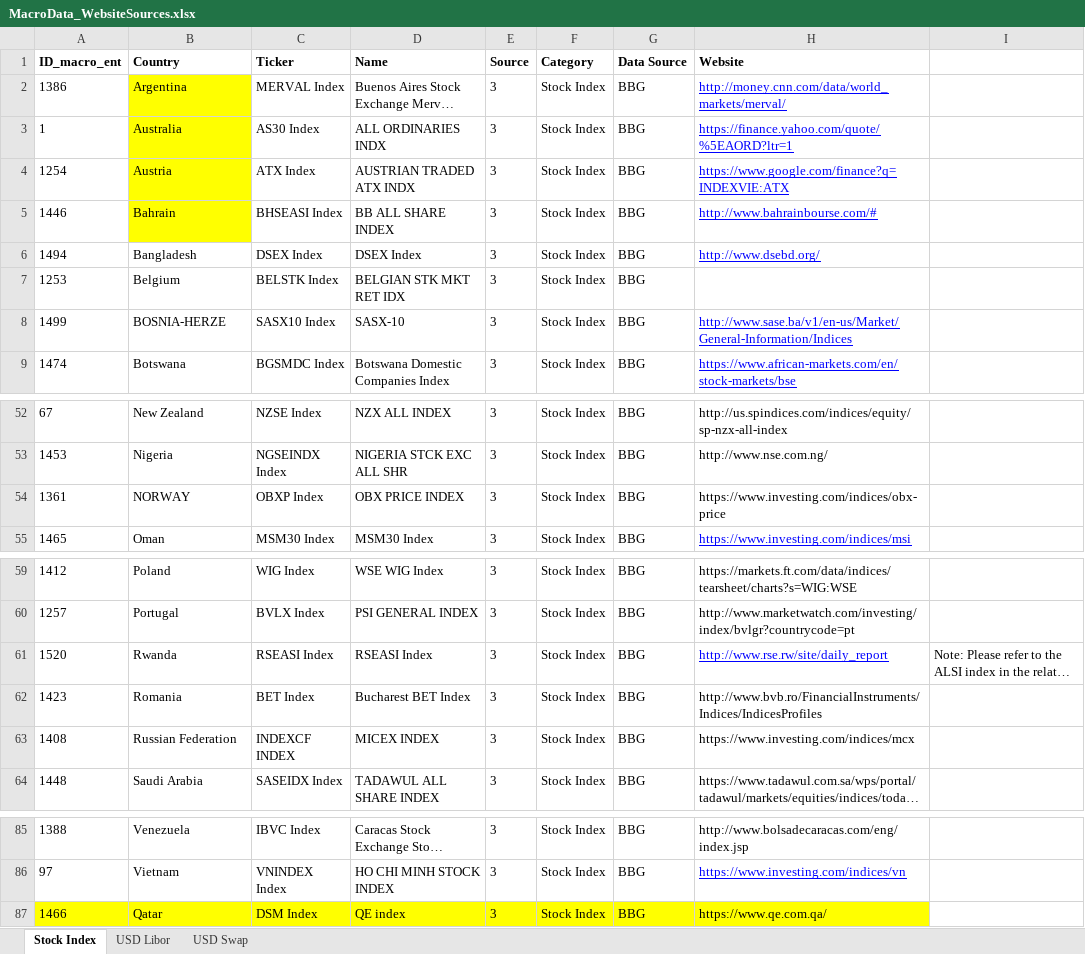
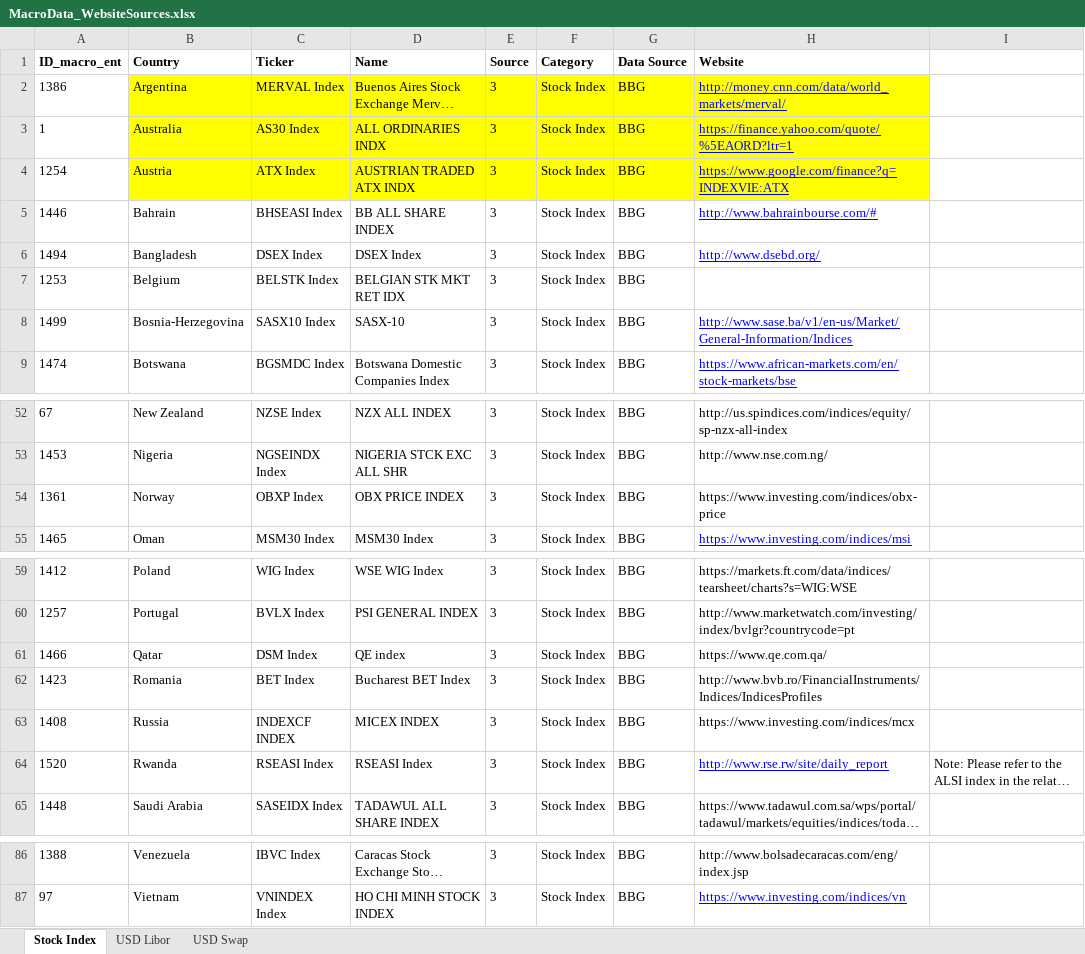
Before and after one commit to nguyenngoclinhchi/Data_Scraping, an Excel workbook: UgandaScrape/MacroData_WebsiteSources.xlsx, sheet Stock Index, drawn as a sheet; only a part is shown, gaps mark what is left out; long unchanged cells end in …; values as stored, in another font and other column widths than the file's, no borders; removed rows and columns are numbered as before the commit, all else as after; the diff covers the shown part only; the diff names each change by its address in the sheet, - before the commit and + after, or states it on an @@ line.

```diff
--- a/UgandaScrape/MacroData_WebsiteSources.xlsx (sheet Stock Index)
+++ b/UgandaScrape/MacroData_WebsiteSources.xlsx (sheet Stock Index)
-C2:H4 fill: none
+C2:H4 fill: #FFFF00
-B5 fill: #FFFF00
+B5 fill: none
-B8 (Country): BOSNIA-HERZE
+B8 (Country): Bosnia-Herzegovina
-B54 (Country): NORWAY
+B54 (Country): Norway
@@ row 87 moved to row 61: 1466 @@
+row 63: 1408 | Russia | INDEXCF INDEX | MICEX INDEX | 3 | Stock Index | BBG | https://www.investing.com/indices/mcx
-row 63: 1408 | Russian Federation | INDEXCF INDEX | MICEX INDEX | 3 | Stock Index | BBG | https://www.investing.com/indices/mcx
```
Also changed, not shown: 1 moved row, 2 edited cells and cell formats elsewhere in this sheet, UgandaScrape/MacroData_WebsiteSources - Copy.xlsx, 7 other files.
